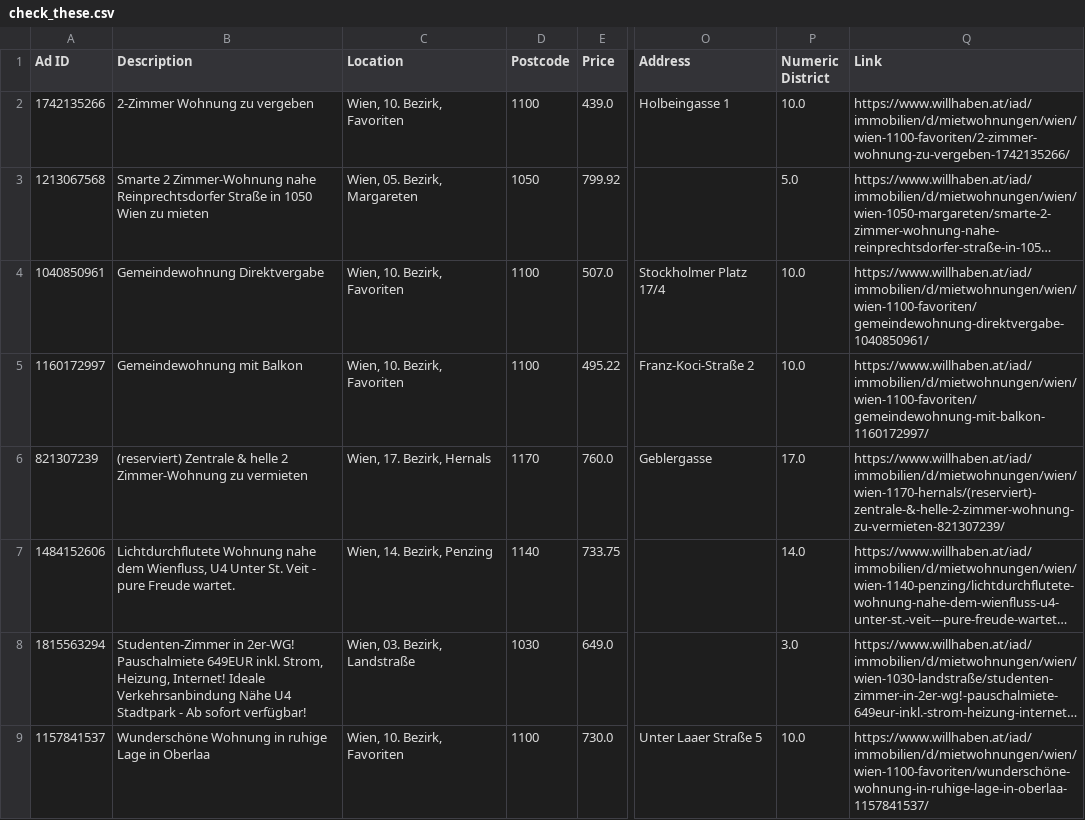
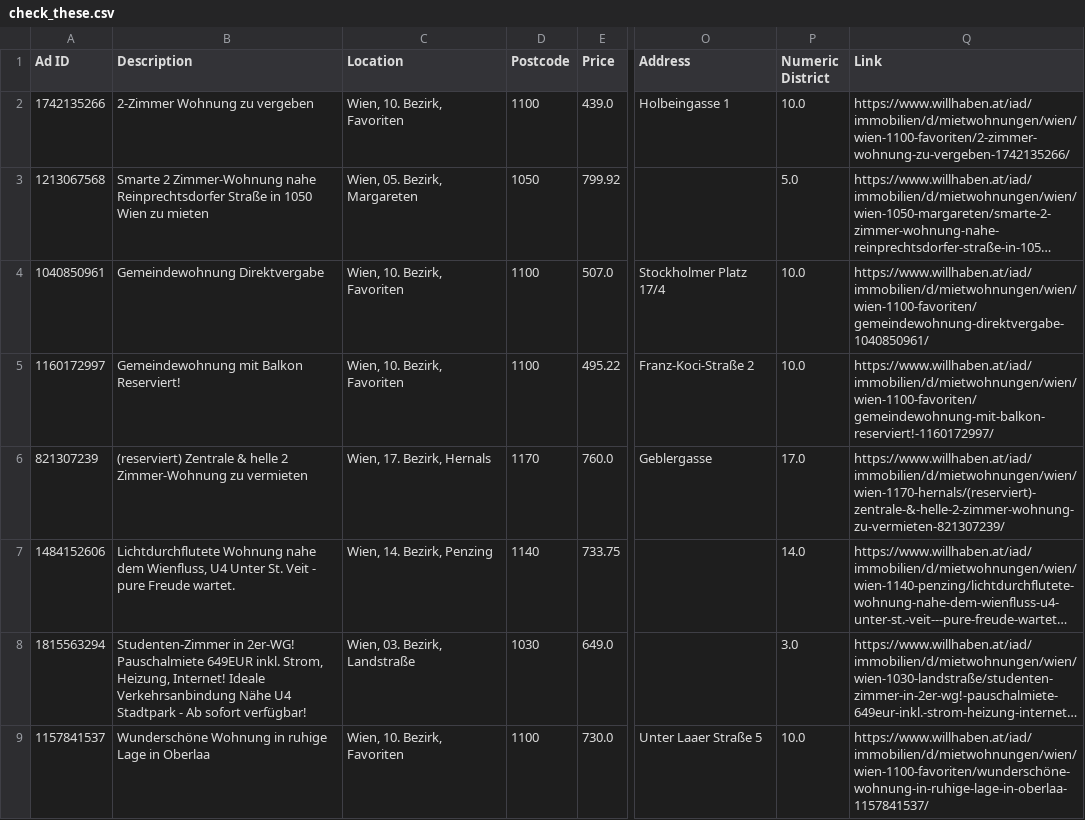
Before and after one commit to AthomsG/renting-in-vienna, a CSV file: check_these.csv, drawn as a sheet; only a part is shown, gaps mark what is left out; long unchanged cells end in …; the diff covers the shown part only; the diff names each change by its address in the sheet, - before the commit and + after, or states it on an @@ line.

```diff
--- a/check_these.csv
+++ b/check_these.csv
-B5 (Description): Gemeindewohnung mit Balkon
+B5 (Description): Gemeindewohnung mit Balkon Reserviert!
-Q5 (Link): https://www.willhaben.at/iad/immobilien/d/mietwohnungen/wien/wien-1100-favoriten/gemeindewohnung-mit-balkon-1160172997/
+Q5 (Link): https://www.willhaben.at/iad/immobilien/d/mietwohnungen/wien/wien-1100-favoriten/gemeindewohnung-mit-balkon-reserviert!-1160172997/
```
Also changed, not shown: 1 removed row elsewhere in this file, listings/rental_data.csv, 1 other file.
